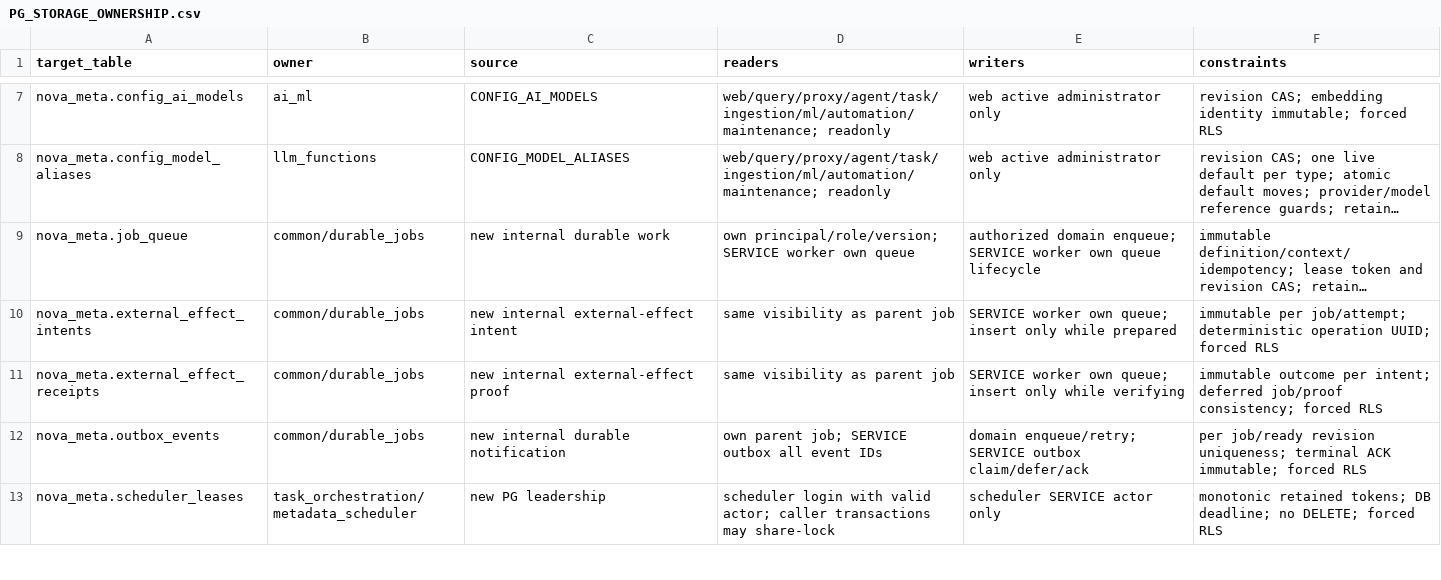
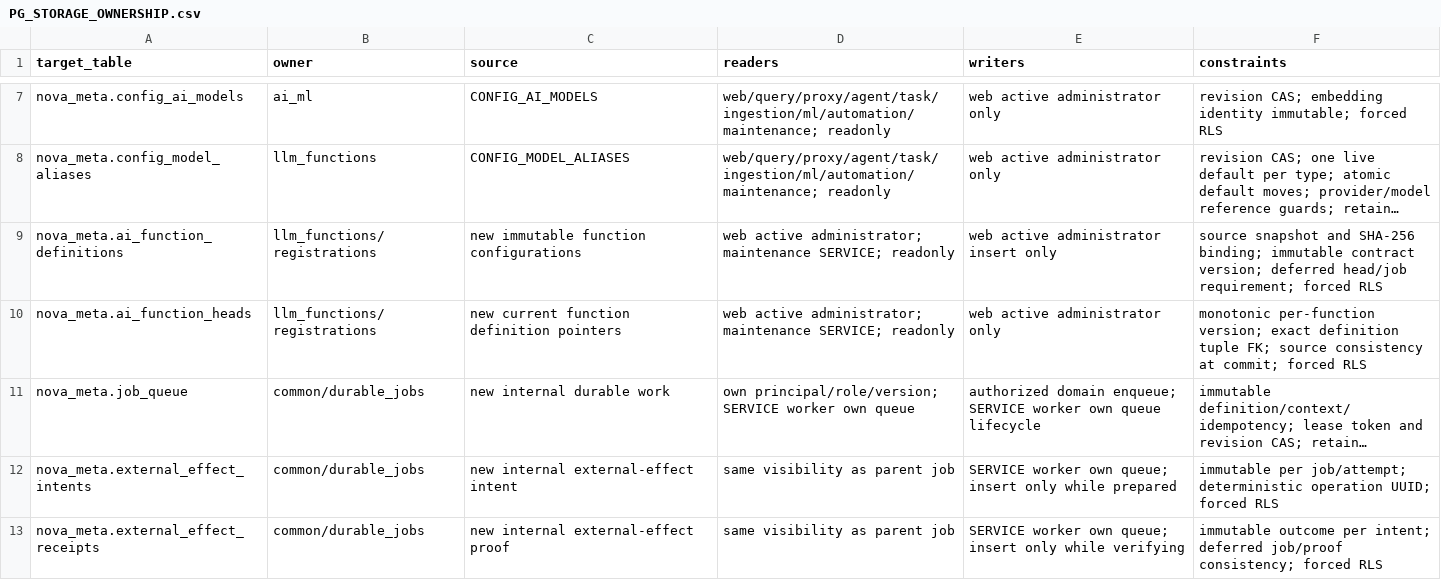
Before and after one commit to dwickyfp/nova, a CSV file: docs/architecture/production-refactor/PG_STORAGE_OWNERSHIP.csv, drawn as a sheet; only a part is shown, gaps mark what is left out; the shorter side is filled out with more unchanged rows; long unchanged cells end in …; the diff names each change by its address in the sheet, - before the commit and + after, or states it on an @@ line.

Commit message:
Persist atomic AI registration intent and protect metadata logs

```diff
--- a/docs/architecture/production-refactor/PG_STORAGE_OWNERSHIP.csv
+++ b/docs/architecture/production-refactor/PG_STORAGE_OWNERSHIP.csv
+row 9: nova_meta.ai_function_definitions | llm_functions/registrations | new immutable function configurations | web active administrator; maintenance SERVICE; readonly | web active administrator insert only | source snapshot and SHA-256 binding; immutable contract version; deferred head/job requirement; forced RLS
+row 10: nova_meta.ai_function_heads | llm_functions/registrations | new current function definition pointers | web active administrator; maintenance SERVICE; readonly | web active administrator only | monotonic per-function version; exact definition tuple FK; source consistency at commit; forced RLS
```
Also changed, not shown: 40 other files.
